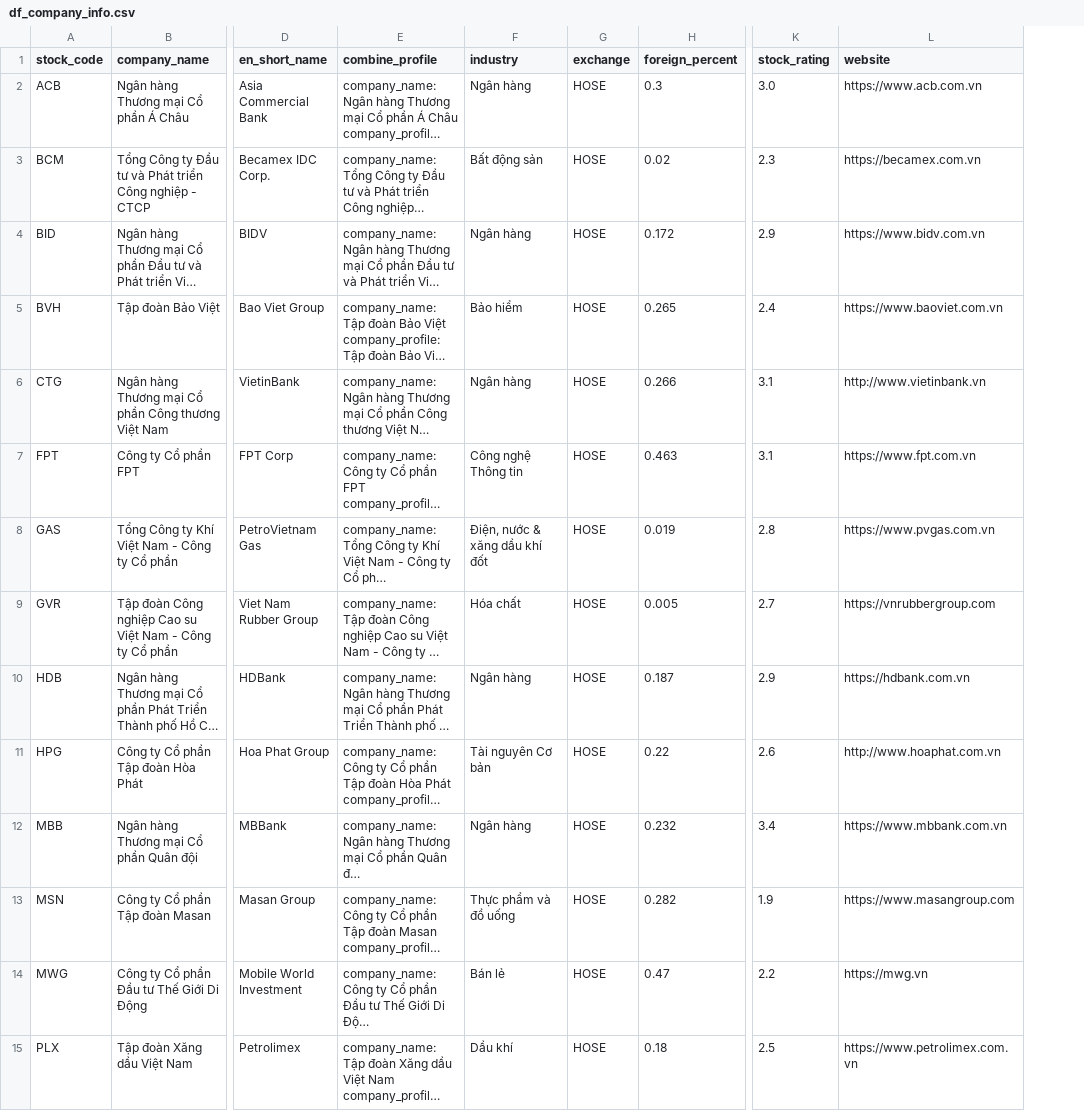
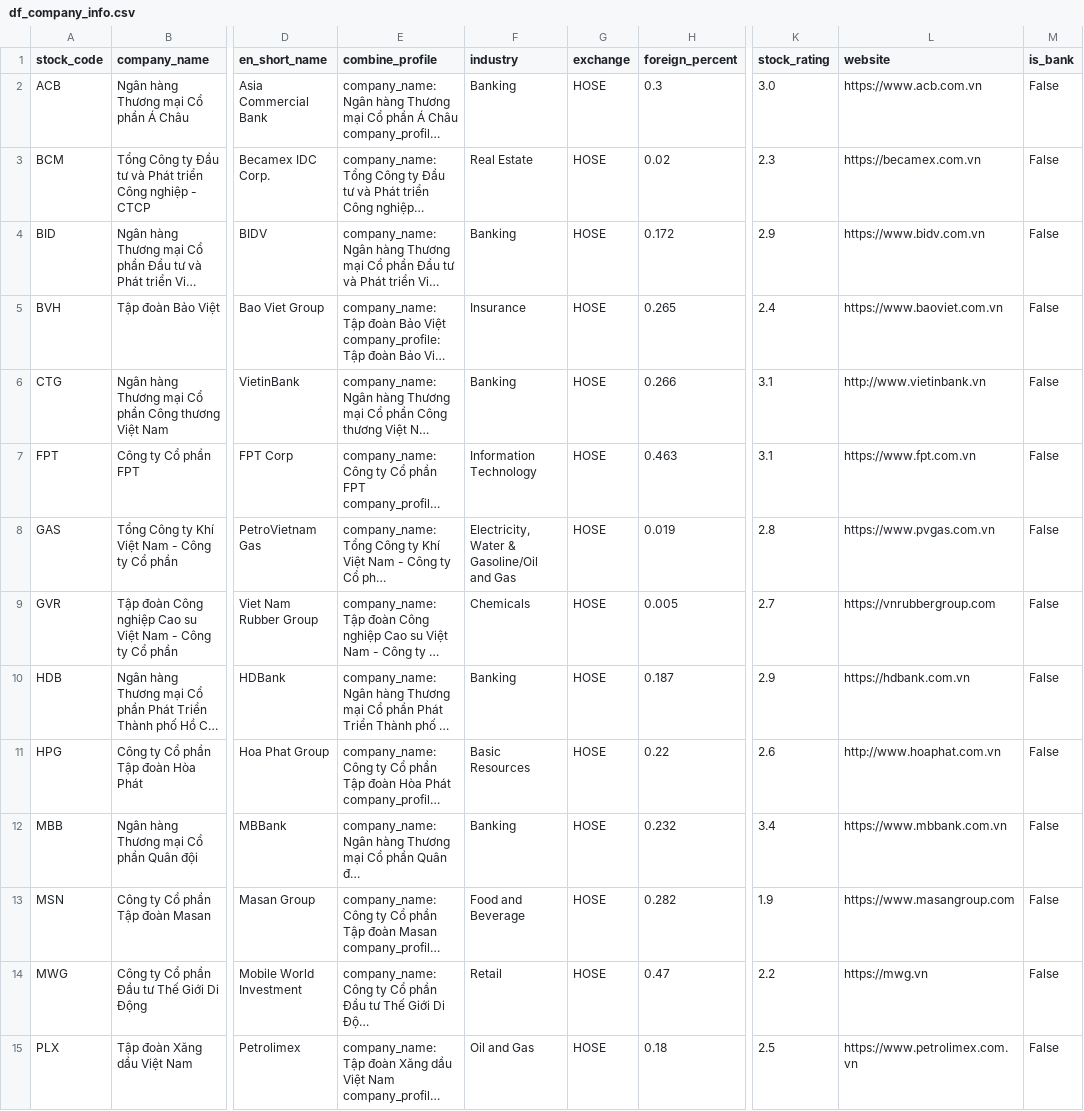
Before and after one commit to hung20gg/chatbot_financial_statement, a CSV file: sample/sample_data/df_company_info.csv, drawn as a sheet; only a part is shown, gaps mark what is left out; long unchanged cells end in …; the diff covers the shown part only; the diff names each change by its address in the sheet, - before the commit and + after, or states it on an @@ line.

```diff
--- a/sample/sample_data/df_company_info.csv
+++ b/sample/sample_data/df_company_info.csv
+column M (is_bank), rows 2-15: all False
-F2 (industry): Ngân hàng
+F2 (industry): Banking
-F3 (industry): Bất động sản
+F3 (industry): Real Estate
-F4 (industry): Ngân hàng
+F4 (industry): Banking
-F5 (industry): Bảo hiểm
+F5 (industry): Insurance
-F6 (industry): Ngân hàng
+F6 (industry): Banking
-F7 (industry): Công nghệ Thông tin
+F7 (industry): Information Technology
-F8 (industry): Điện, nước & xăng dầu khí đốt
+F8 (industry): Electricity, Water & Gasoline/Oil and Gas
-F9 (industry): Hóa chất
+F9 (industry): Chemicals
-F10 (industry): Ngân hàng
+F10 (industry): Banking
-F11 (industry): Tài nguyên Cơ bản
+F11 (industry): Basic Resources
-F12 (industry): Ngân hàng
+F12 (industry): Banking
-F13 (industry): Thực phẩm và đồ uống
+F13 (industry): Food and Beverage
-F14 (industry): Bán lẻ
+F14 (industry): Retail
-F15 (industry): Dầu khí
+F15 (industry): Oil and Gas
```
Also changed, not shown: 16 edited cells elsewhere in this file, 7 other files.
